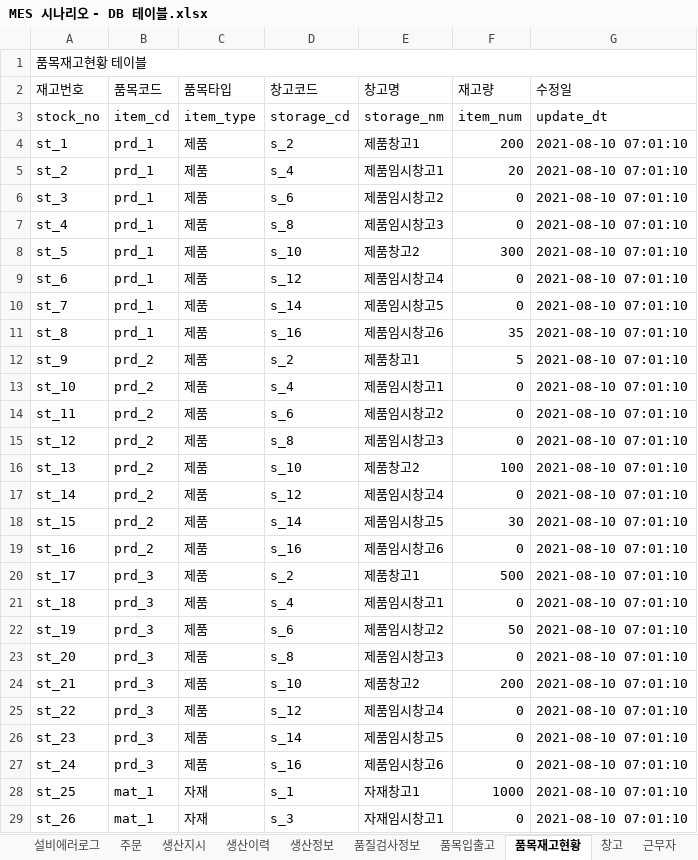
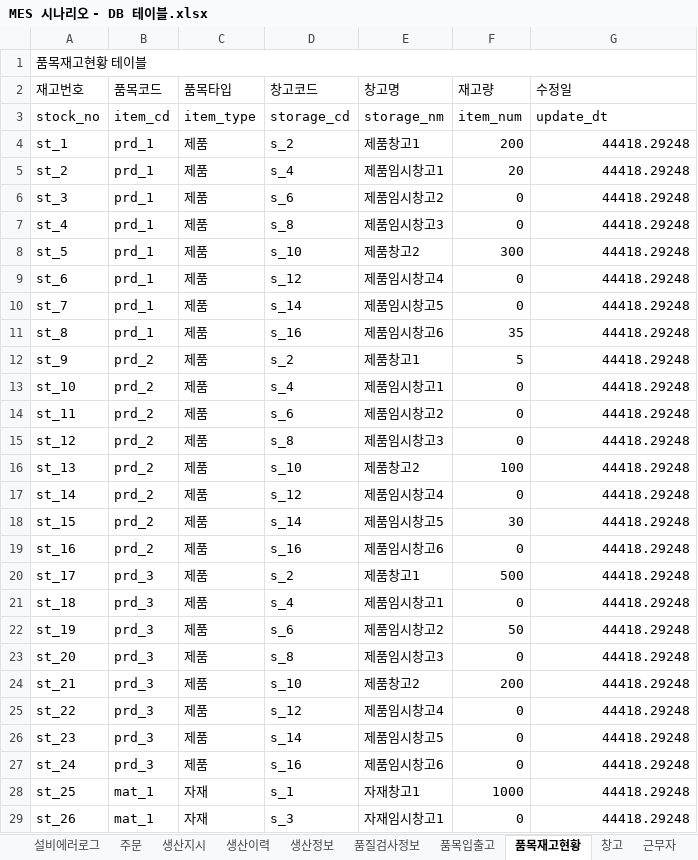
Before and after one commit to VertigoK/TH_MES, an Excel workbook: Description/MES 시나리오 - DB 테이블.xlsx, sheet 품목재고현황, drawn as a sheet; only a part is shown; values as stored, in another font and other column widths than the file's, no cell formats; the diff covers the shown part only; the diff names each change by its address in the sheet, - before the commit and + after, or states it on an @@ line.

```diff
--- a/Description/MES 시나리오 - DB 테이블.xlsx (sheet 품목재고현황)
+++ b/Description/MES 시나리오 - DB 테이블.xlsx (sheet 품목재고현황)
-G4:G29 (수정일): 2021-08-10 07:01:10
+G4:G29 (수정일): 44418.29248
```
Also changed, not shown: 22 edited cells elsewhere in this sheet, sheet 설비, sheet 근무자, sheet 공정, sheet 창고, sheet 설비에러종류, sheet 공장, 9 more sheets, cell formats.
